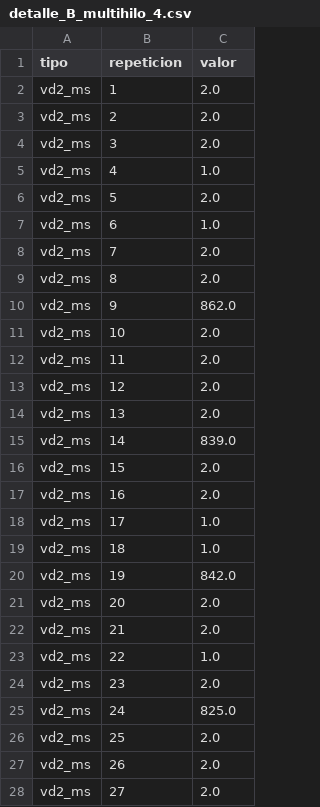
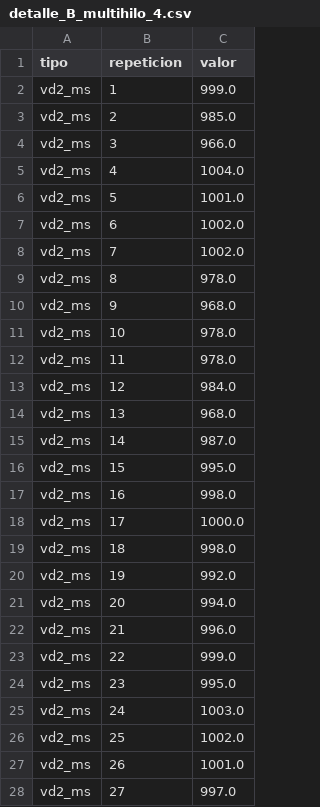
Before and after one commit to GomezJuangl/Sistemas_Distribuidos_Proyecto, a CSV file: PC2/Pruebas/detalle_B_multihilo_4.csv, drawn as a sheet; only a part is shown; the diff covers the shown part only.

```diff
--- a/PC2/Pruebas/detalle_B_multihilo_4.csv
+++ b/PC2/Pruebas/detalle_B_multihilo_4.csv
@@ -1,28 +1,28 @@
 tipo,repeticion,valor
-vd2_ms,1,2.0
-vd2_ms,2,2.0
-vd2_ms,3,2.0
-vd2_ms,4,1.0
-vd2_ms,5,2.0
-vd2_ms,6,1.0
-vd2_ms,7,2.0
-vd2_ms,8,2.0
-vd2_ms,9,862.0
-vd2_ms,10,2.0
-vd2_ms,11,2.0
-vd2_ms,12,2.0
-vd2_ms,13,2.0
-vd2_ms,14,839.0
-vd2_ms,15,2.0
-vd2_ms,16,2.0
-vd2_ms,17,1.0
-vd2_ms,18,1.0
-vd2_ms,19,842.0
-vd2_ms,20,2.0
-vd2_ms,21,2.0
-vd2_ms,22,1.0
-vd2_ms,23,2.0
-vd2_ms,24,825.0
-vd2_ms,25,2.0
-vd2_ms,26,2.0
-vd2_ms,27,2.0
+vd2_ms,1,999.0
+vd2_ms,2,985.0
+vd2_ms,3,966.0
+vd2_ms,4,1004.0
+vd2_ms,5,1001.0
+vd2_ms,6,1002.0
+vd2_ms,7,1002.0
+vd2_ms,8,978.0
+vd2_ms,9,968.0
+vd2_ms,10,978.0
+vd2_ms,11,978.0
+vd2_ms,12,984.0
+vd2_ms,13,968.0
+vd2_ms,14,987.0
+vd2_ms,15,995.0
+vd2_ms,16,998.0
+vd2_ms,17,1000.0
+vd2_ms,18,998.0
+vd2_ms,19,992.0
+vd2_ms,20,994.0
+vd2_ms,21,996.0
+vd2_ms,22,999.0
+vd2_ms,23,995.0
+vd2_ms,24,1003.0
+vd2_ms,25,1002.0
+vd2_ms,26,1001.0
+vd2_ms,27,997.0
```
Also changed, not shown: 2 removed rows and 6 edited cells elsewhere in this file, PC2/Pruebas/detalle_A_multihilo_4.csv, PC2/Pruebas/detalle_A_multihilo_8.csv, 24 other files.
